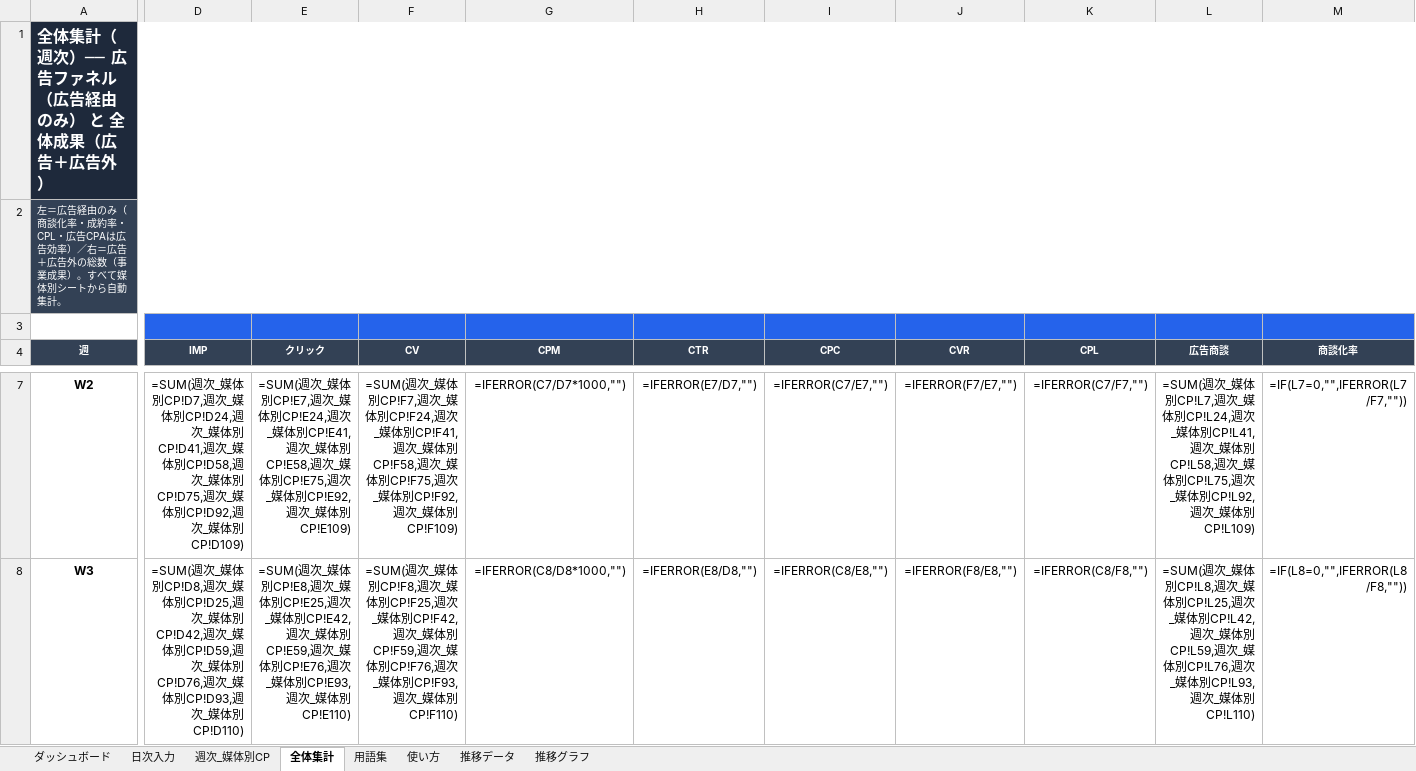
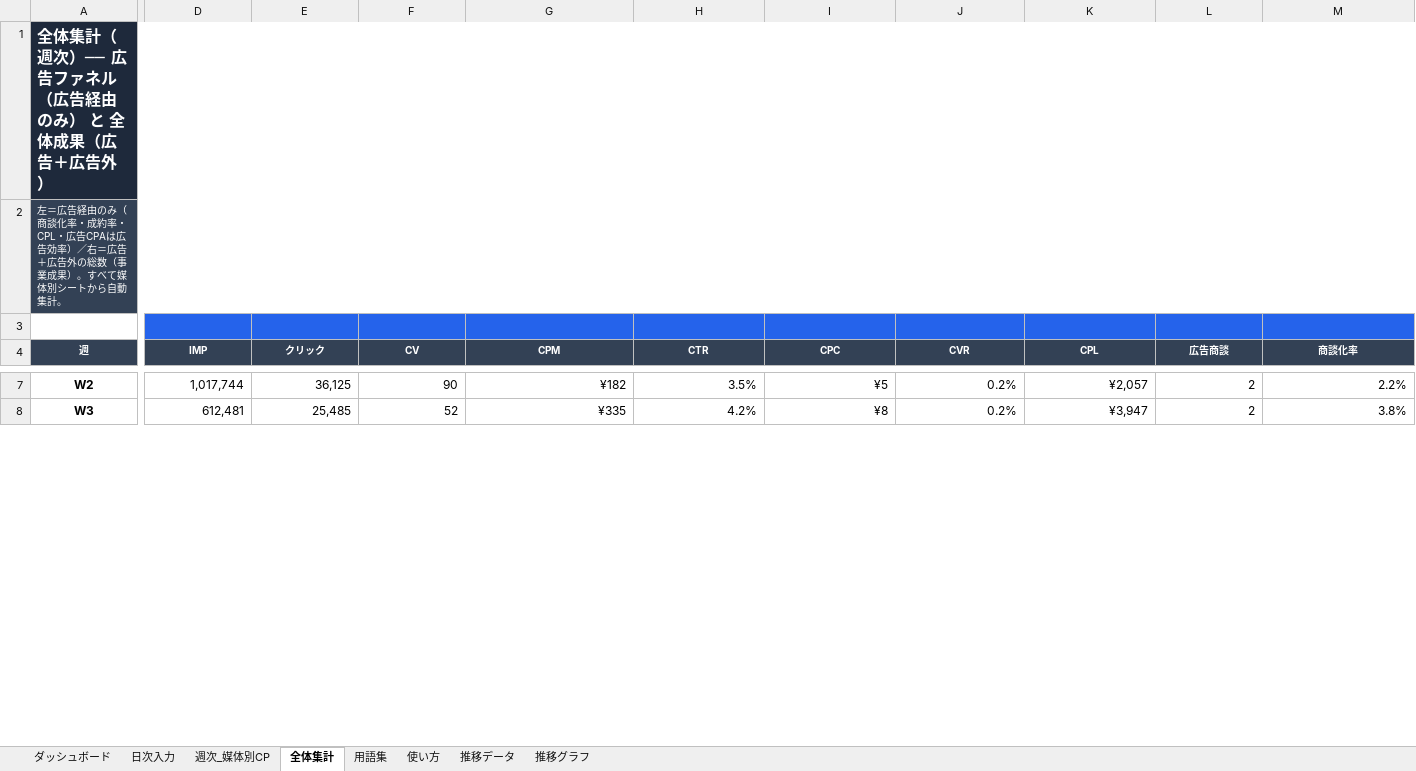
Before and after one commit to hideyoshihommura-design/horiemon-ai-kaigo-marketing, an Excel workbook: 週次分析テンプレ.xlsx, sheet 全体集計, drawn as a sheet; only a part is shown, gaps mark what is left out; values as stored, in another font and other column widths than the file's, no borders; formulas without a stored value are shown as written; the diff covers the shown part only; the diff names each change by its address in the sheet, - before the commit and + after, or states it on an @@ line.

```diff
--- a/週次分析テンプレ.xlsx (sheet 全体集計)
+++ b/週次分析テンプレ.xlsx (sheet 全体集計)
-D1:M1 fill: none
+D1:M1 fill: #1E293B
-D2:M2 fill: none
+D2:M2 fill: #334155
-D3:M3 fill: none
+D3:M3 fill: #2563EB
-D7 (IMP): =SUM(週次_媒体別CP!D7,週次_媒体別CP!D24,週次_媒体別CP!D41,週次_媒体別CP!D58,週次_媒体別CP!D75,週次_媒体別CP!D92,週次_媒体別CP!D109)
+D7 (IMP): 1,017,744
-E7 (クリック): =SUM(週次_媒体別CP!E7,週次_媒体別CP!E24,週次_媒体別CP!E41,週次_媒体別CP!E58,週次_媒体別CP!E75,週次_媒体別CP!E92,週次_媒体別CP!E109)
+E7 (クリック): 36,125
-F7 (CV): =SUM(週次_媒体別CP!F7,週次_媒体別CP!F24,週次_媒体別CP!F41,週次_媒体別CP!F58,週次_媒体別CP!F75,週次_媒体別CP!F92,週次_媒体別CP!F109)
+F7 (CV): 90
-G7 (CPM): =IFERROR(C7/D7*1000,"")
+G7 (CPM): ¥182
-H7 (CTR): =IFERROR(E7/D7,"")
+H7 (CTR): 3.5%
-I7 (CPC): =IFERROR(C7/E7,"")
+I7 (CPC): ¥5
-J7 (CVR): =IFERROR(F7/E7,"")
+J7 (CVR): 0.2%
-K7 (CPL): =IFERROR(C7/F7,"")
+K7 (CPL): ¥2,057
-L7 (広告商談): =SUM(週次_媒体別CP!L7,週次_媒体別CP!L24,週次_媒体別CP!L41,週次_媒体別CP!L58,週次_媒体別CP!L75,週次_媒体別CP!L92,週次_媒体別CP!L109)
+L7 (広告商談): 2
-M7 (商談化率): =IF(L7=0,"",IFERROR(L7/F7,""))
+M7 (商談化率): 2.2%
-D8 (IMP): =SUM(週次_媒体別CP!D8,週次_媒体別CP!D25,週次_媒体別CP!D42,週次_媒体別CP!D59,週次_媒体別CP!D76,週次_媒体別CP!D93,週次_媒体別CP!D110)
+D8 (IMP): 612,481
-E8 (クリック): =SUM(週次_媒体別CP!E8,週次_媒体別CP!E25,週次_媒体別CP!E42,週次_媒体別CP!E59,週次_媒体別CP!E76,週次_媒体別CP!E93,週次_媒体別CP!E110)
+E8 (クリック): 25,485
-F8 (CV): =SUM(週次_媒体別CP!F8,週次_媒体別CP!F25,週次_媒体別CP!F42,週次_媒体別CP!F59,週次_媒体別CP!F76,週次_媒体別CP!F93,週次_媒体別CP!F110)
+F8 (CV): 52
-G8 (CPM): =IFERROR(C8/D8*1000,"")
+G8 (CPM): ¥335
-H8 (CTR): =IFERROR(E8/D8,"")
+H8 (CTR): 4.2%
-I8 (CPC): =IFERROR(C8/E8,"")
+I8 (CPC): ¥8
-J8 (CVR): =IFERROR(F8/E8,"")
+J8 (CVR): 0.2%
-K8 (CPL): =IFERROR(C8/F8,"")
+K8 (CPL): ¥3,947
-L8 (広告商談): =SUM(週次_媒体別CP!L8,週次_媒体別CP!L25,週次_媒体別CP!L42,週次_媒体別CP!L59,週次_媒体別CP!L76,週次_媒体別CP!L93,週次_媒体別CP!L110)
+L8 (広告商談): 2
-M8 (商談化率): =IF(L8=0,"",IFERROR(L8/F8,""))
+M8 (商談化率): 3.8%
```
Also changed, not shown: 42 added rows, 3 removed rows, 215 edited cells and cell formats elsewhere in this sheet, sheet 推移データ, sheet 週次_媒体別CP, sheet 日次入力, sheet ダッシュボード, sheet 用語集, formulas that keep their value, charts or pictures, 6 other files.
